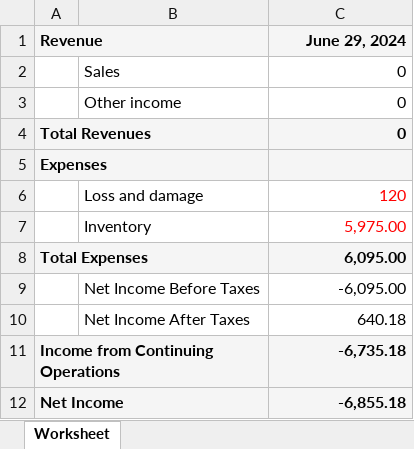
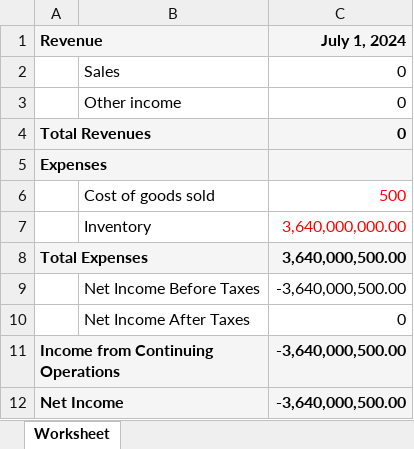
Before and after one commit to garendeveloper/tinkerpro_admin, an Excel workbook: reports/income_statement.xlsx, sheet Worksheet, drawn as a sheet; values as stored, in another font and other column widths than the file's, no borders; removed rows and columns are numbered as before the commit, all else as after; the diff names each change by its address in the sheet, - before the commit and + after, or states it on an @@ line.

```diff
--- a/reports/income_statement.xlsx (sheet Worksheet)
+++ b/reports/income_statement.xlsx (sheet Worksheet)
-C1: June 29, 2024
+C1: July 1, 2024
-row 6:  | Loss and damage | 120
-row 7:  | Inventory | 5,975.00
+row 6:  | Cost of goods sold | 500
+row 7:  | Inventory | 3,640,000,000.00
-C8 (July 1, 2024): 6,095.00
+C8 (July 1, 2024): 3,640,000,500.00
-C9 (July 1, 2024): -6,095.00
+C9 (July 1, 2024): -3,640,000,500.00
-C10 (July 1, 2024): 640.18
+C10 (July 1, 2024): 0
-C11 (July 1, 2024): -6,735.18
+C11 (July 1, 2024): -3,640,000,500.00
-C12 (July 1, 2024): -6,855.18
+C12 (July 1, 2024): -3,640,000,500.00
```
Also changed, not shown: 12 other files.
